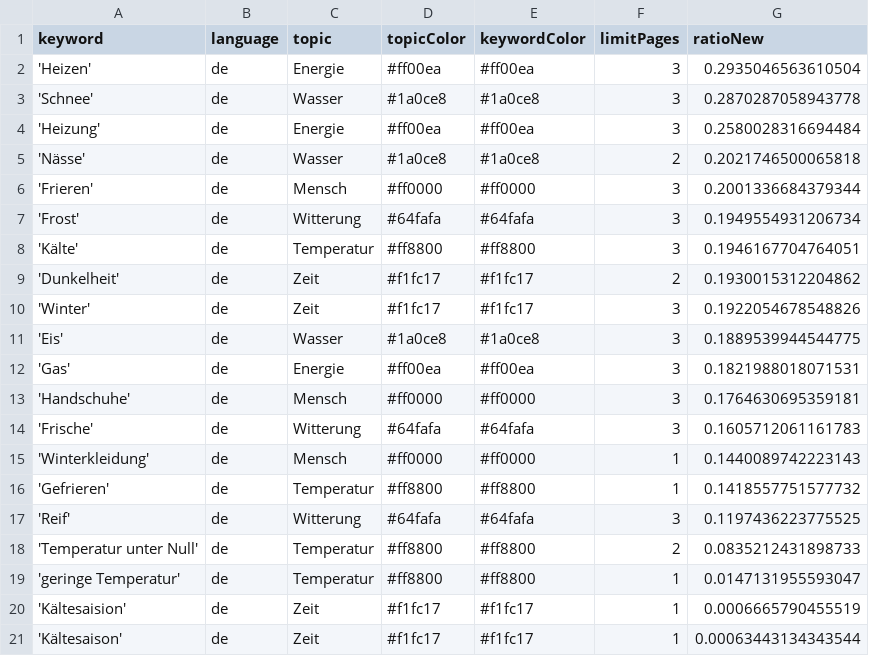
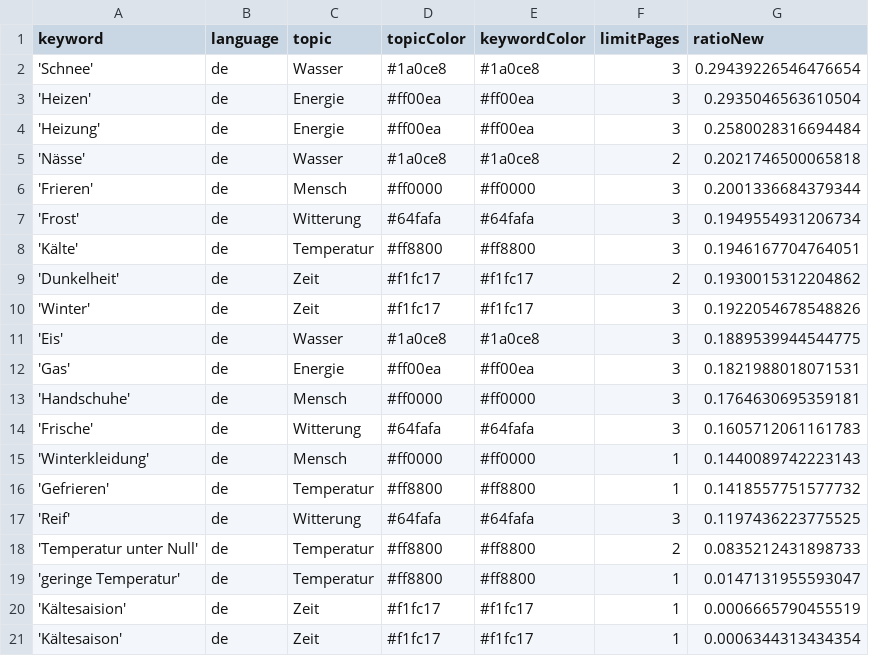
Before and after one commit to svpblank1/winterIsComing2, a CSV file: keywords.csv, drawn as a sheet.

```diff
--- a/keywords.csv
+++ b/keywords.csv
@@ -1,4 +1,4 @@
 keyword,language,topic,topicColor,keywordColor,limitPages,ratioNew
+'Schnee',de,Wasser,#1a0ce8,#1a0ce8,3,0.29439226546476654
 'Heizen',de,Energie,#ff00ea,#ff00ea,3,0.2935046563610504
-'Schnee',de,Wasser,#1a0ce8,#1a0ce8,3,0.2870287058943778
 'Heizung',de,Energie,#ff00ea,#ff00ea,3,0.2580028316694484
@@ -20,2 +20,2 @@ keyword,language,topic,topicColor,keywordColor,limitPages,ratioNew
 'Kältesaision',de,Zeit,#f1fc17,#f1fc17,1,0.0006665790455519
-'Kältesaison',de,Zeit,#f1fc17,#f1fc17,1,0.00063443134343544
+'Kältesaison',de,Zeit,#f1fc17,#f1fc17,1,0.0006344313434354
```
Also changed, not shown: 1 other file.
